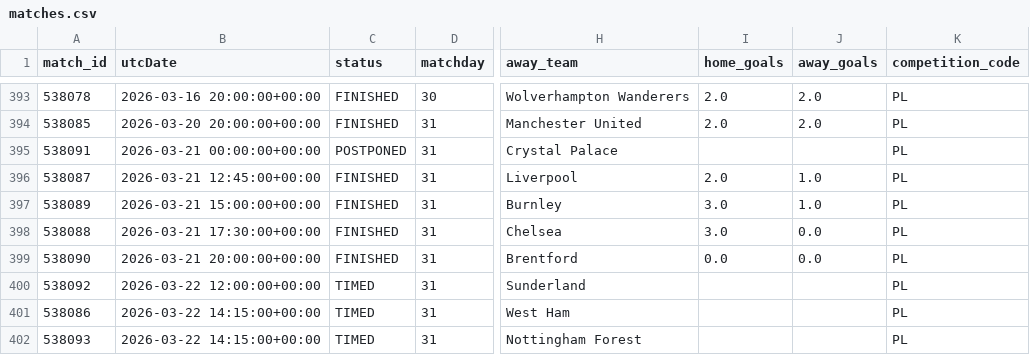
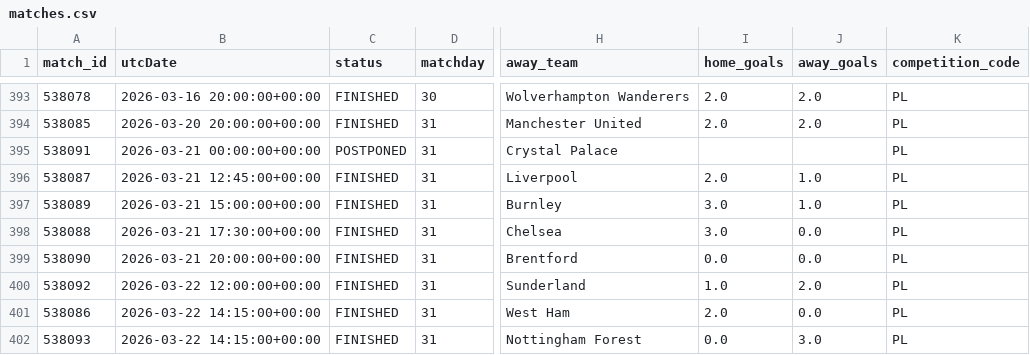
Before and after one commit to AllanGraver/Premier-League-Predictor, a CSV file: data/matches.csv, drawn as a sheet; only a part is shown, gaps mark what is left out; the diff names each change by its address in the sheet, - before the commit and + after, or states it on an @@ line.

```diff
--- a/data/matches.csv
+++ b/data/matches.csv
-C400:C402 (status): TIMED
+C400:C402 (status): FINISHED
-I400 (home_goals): (empty)
+I400 (home_goals): 1.0
-J400 (away_goals): (empty)
+J400 (away_goals): 2.0
-I401 (home_goals): (empty)
+I401 (home_goals): 2.0
-J401 (away_goals): (empty)
+J401 (away_goals): 0.0
-I402 (home_goals): (empty)
+I402 (home_goals): 0.0
-J402 (away_goals): (empty)
+J402 (away_goals): 3.0
```
Also changed, not shown: data/xgelo_ratings.csv, 2 other files.
